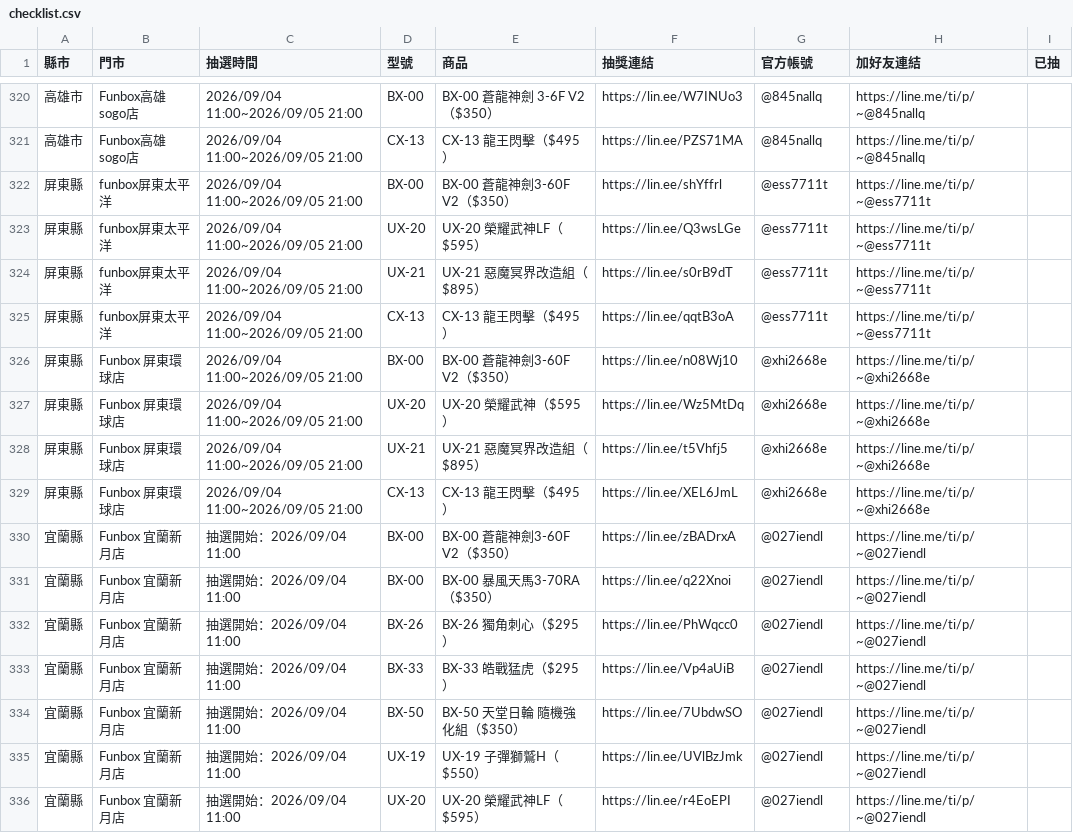
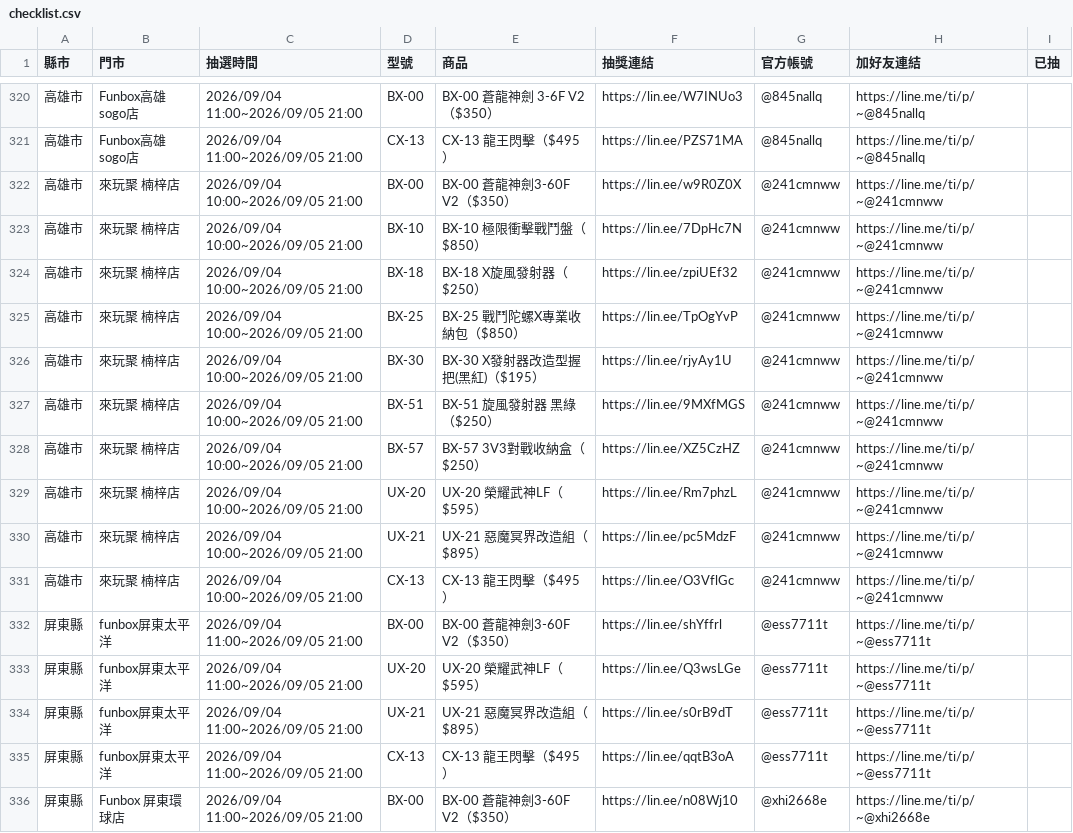
Before and after one commit to yang-hua-11/funbox-line, a CSV file: checklist.csv, drawn as a sheet; only a part is shown, gaps mark what is left out; the shorter side is filled out with more unchanged rows; the diff names each change by its address in the sheet, - before the commit and + after, or states it on an @@ line.

```diff
--- a/checklist.csv
+++ b/checklist.csv
+row 322: 高雄市 | 來玩聚 楠梓店 | 2026/09/04 10:00~2026/09/05 21:00 | BX-00 | BX-00 蒼龍神劍3-60F V2（$350） | https://lin.ee/w9R0Z0X | @241cmnww | https://line.me/ti/p/~@241cmnww
+row 323: 高雄市 | 來玩聚 楠梓店 | 2026/09/04 10:00~2026/09/05 21:00 | BX-10 | BX-10 極限衝擊戰鬥盤（$850） | https://lin.ee/7DpHc7N | @241cmnww | https://line.me/ti/p/~@241cmnww
+row 324: 高雄市 | 來玩聚 楠梓店 | 2026/09/04 10:00~2026/09/05 21:00 | BX-18 | BX-18 X旋風發射器（$250） | https://lin.ee/zpiUEf32 | @241cmnww | https://line.me/ti/p/~@241cmnww
+row 325: 高雄市 | 來玩聚 楠梓店 | 2026/09/04 10:00~2026/09/05 21:00 | BX-25 | BX-25 戰鬥陀螺X專業收納包（$850） | https://lin.ee/TpOgYvP | @241cmnww | https://line.me/ti/p/~@241cmnww
+row 326: 高雄市 | 來玩聚 楠梓店 | 2026/09/04 10:00~2026/09/05 21:00 | BX-30 | BX-30 X發射器改造型握把(黑紅)（$195） | https://lin.ee/rjyAy1U | @241cmnww | https://line.me/ti/p/~@241cmnww
+row 327: 高雄市 | 來玩聚 楠梓店 | 2026/09/04 10:00~2026/09/05 21:00 | BX-51 | BX-51 旋風發射器 黑綠（$250） | https://lin.ee/9MXfMGS | @241cmnww | https://line.me/ti/p/~@241cmnww
+row 328: 高雄市 | 來玩聚 楠梓店 | 2026/09/04 10:00~2026/09/05 21:00 | BX-57 | BX-57 3V3對戰收納盒（$250） | https://lin.ee/XZ5CzHZ | @241cmnww | https://line.me/ti/p/~@241cmnww
+row 329: 高雄市 | 來玩聚 楠梓店 | 2026/09/04 10:00~2026/09/05 21:00 | UX-20 | UX-20 榮耀武神LF（$595） | https://lin.ee/Rm7phzL | @241cmnww | https://line.me/ti/p/~@241cmnww
+row 330: 高雄市 | 來玩聚 楠梓店 | 2026/09/04 10:00~2026/09/05 21:00 | UX-21 | UX-21 惡魔冥界改造組（$895） | https://lin.ee/pc5MdzF | @241cmnww | https://line.me/ti/p/~@241cmnww
+row 331: 高雄市 | 來玩聚 楠梓店 | 2026/09/04 10:00~2026/09/05 21:00 | CX-13 | CX-13 龍王閃擊（$495） | https://lin.ee/O3VflGc | @241cmnww | https://line.me/ti/p/~@241cmnww
```
Also changed, not shown: 3 other files.
